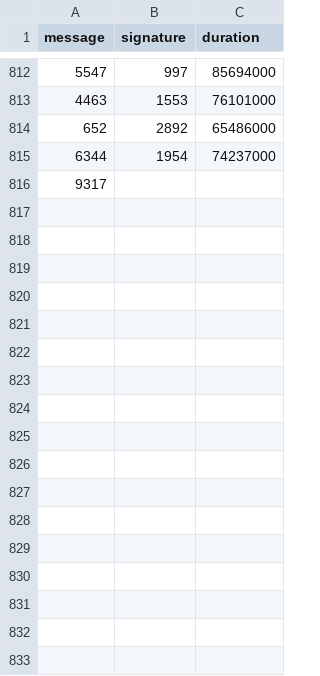
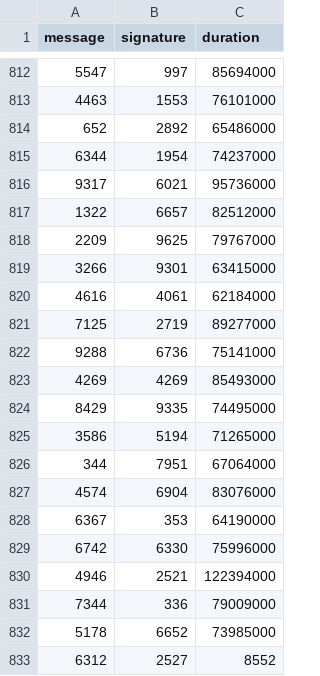
Before and after one commit to nicopupupu/QGIS_Package_Installer, a CSV file: 5ms_sleep.csv, drawn as a sheet; only a part is shown, gaps mark what is left out.

Commit message:
add styling

```diff
--- a/5ms_sleep.csv
+++ b/5ms_sleep.csv
@@ -815,2 +815,19 @@ message,signature,duration
 6344,1954,74237000
-9317
+9317,6021,95736000
+1322,6657,82512000
+2209,9625,79767000
+3266,9301,63415000
+4616,4061,62184000
+7125,2719,89277000
+9288,6736,75141000
+4269,4269,85493000
+8429,9335,74495000
+3586,5194,71265000
+344,7951,67064000
+4574,6904,83076000
+6367,353,64190000
+6742,6330,75996000
+4946,2521,122394000
+7344,336,79009000
+5178,6652,73985000
+6312,2527,8552
```
